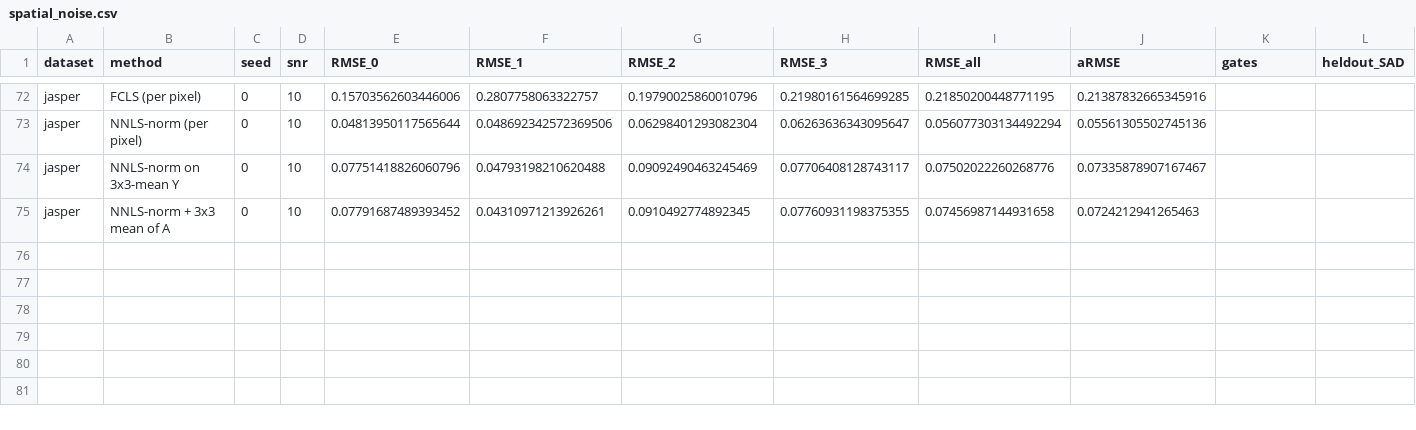
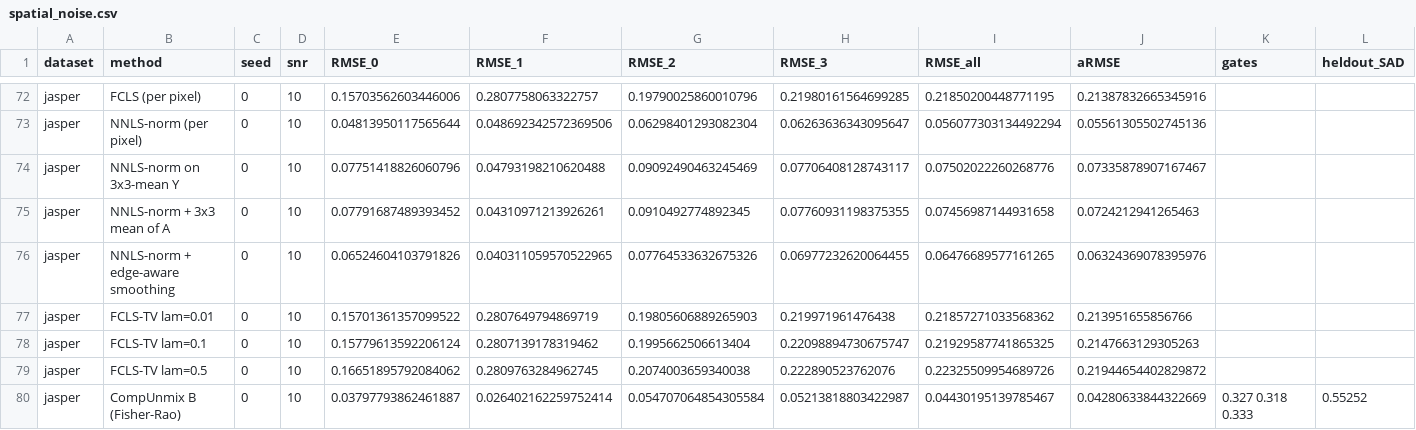
Before and after one commit to harisA1/unmixing-benchmark, a CSV file: results/spatial_noise.csv, drawn as a sheet; only a part is shown, gaps mark what is left out; rows hold the shown columns only; the diff names each change by its address in the sheet, - before the commit and + after, or states it on an @@ line.

```diff
--- a/results/spatial_noise.csv
+++ b/results/spatial_noise.csv
+row 76: jasper | NNLS-norm + edge-aware smoothing | 0 | 10 | 0.06524604103791826 | 0.040311059570522965 | 0.07764533632675326 | 0.06977232620064455 | 0.06476689577161265 | 0.06324369078395976
+row 77: jasper | FCLS-TV lam=0.01 | 0 | 10 | 0.15701361357099522 | 0.2807649794869719 | 0.19805606889265903 | 0.219971961476438 | 0.21857271033568362 | 0.213951655856766
+row 78: jasper | FCLS-TV lam=0.1 | 0 | 10 | 0.15779613592206124 | 0.2807139178319462 | 0.1995662506613404 | 0.22098894730675747 | 0.21929587741865325 | 0.2147663129305263
+row 79: jasper | FCLS-TV lam=0.5 | 0 | 10 | 0.16651895792084062 | 0.2809763284962745 | 0.2074003659340038 | 0.222890523762076 | 0.22325509954689726 | 0.21944654402829872
+row 80: jasper | CompUnmix B (Fisher-Rao) | 0 | 10 | 0.03797793862461887 | 0.026402162259752414 | 0.054707064854305584 | 0.05213818803422987 | 0.04430195139785467 | 0.04280633844322669 | 0.327 0.318 0.333 | 0.55252
```
Also changed, not shown: 1 other file.
